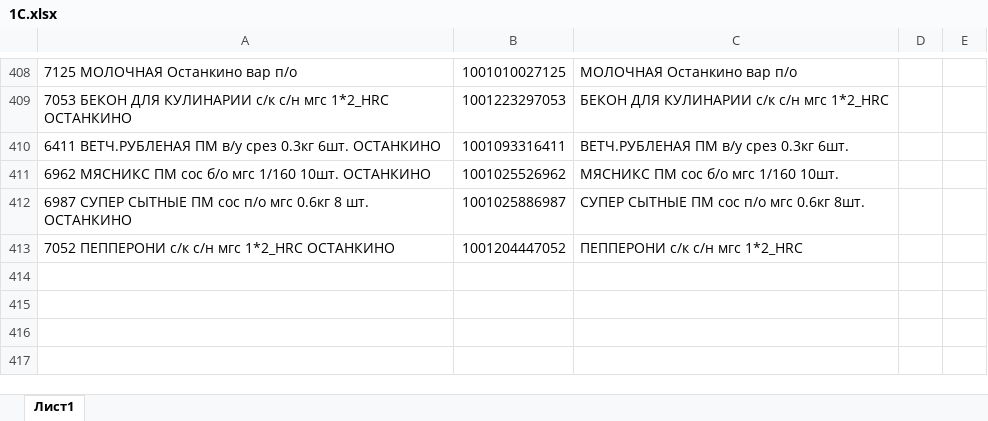
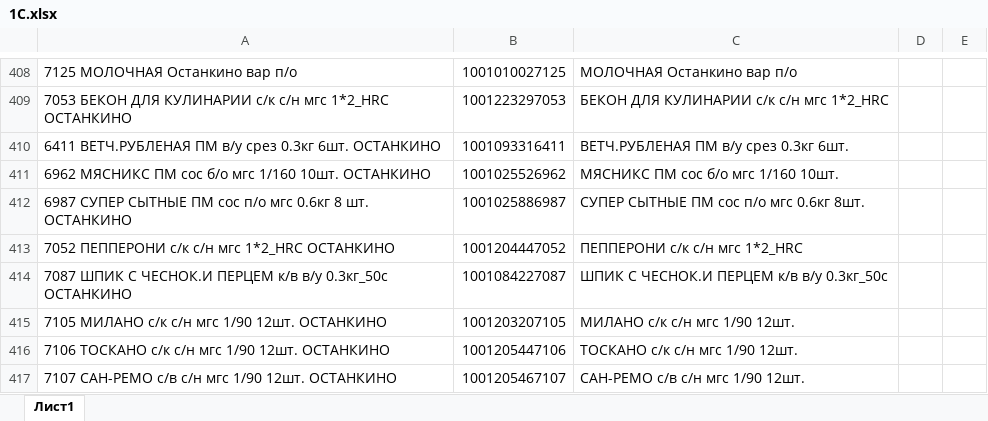
Before and after one commit to Fejanin/ostankino_ki, an Excel workbook: SIMF/moduls/1С.xlsx, sheet Лист1, drawn as a sheet; only a part is shown, gaps mark what is left out; values as stored, in another font and other column widths than the file's, no borders; the diff names each change by its address in the sheet, - before the commit and + after, or states it on an @@ line.

```diff
--- a/SIMF/moduls/1С.xlsx (sheet Лист1)
+++ b/SIMF/moduls/1С.xlsx (sheet Лист1)
+row 414: 7087 ШПИК С ЧЕСНОК.И ПЕРЦЕМ к/в в/у 0.3кг_50с ОСТАНКИНО | 1001084227087 | ШПИК С ЧЕСНОК.И ПЕРЦЕМ к/в в/у 0.3кг_50c
+row 415: 7105 МИЛАНО с/к с/н мгс 1/90 12шт. ОСТАНКИНО | 1001203207105 | МИЛАНО с/к с/н мгс 1/90 12шт.
+row 416: 7106 ТОСКАНО с/к с/н мгс 1/90 12шт. ОСТАНКИНО | 1001205447106 | ТОСКАНО с/к с/н мгс 1/90 12шт.
+row 417: 7107 САН-РЕМО с/в с/н мгс 1/90 12шт. ОСТАНКИНО | 1001205467107 | САН-РЕМО с/в с/н мгс 1/90 12шт.
```
Also changed, not shown: NV/moduls/1С.xlsx, NV_Poliakov/moduls/1С.xlsx, 8 other files.
